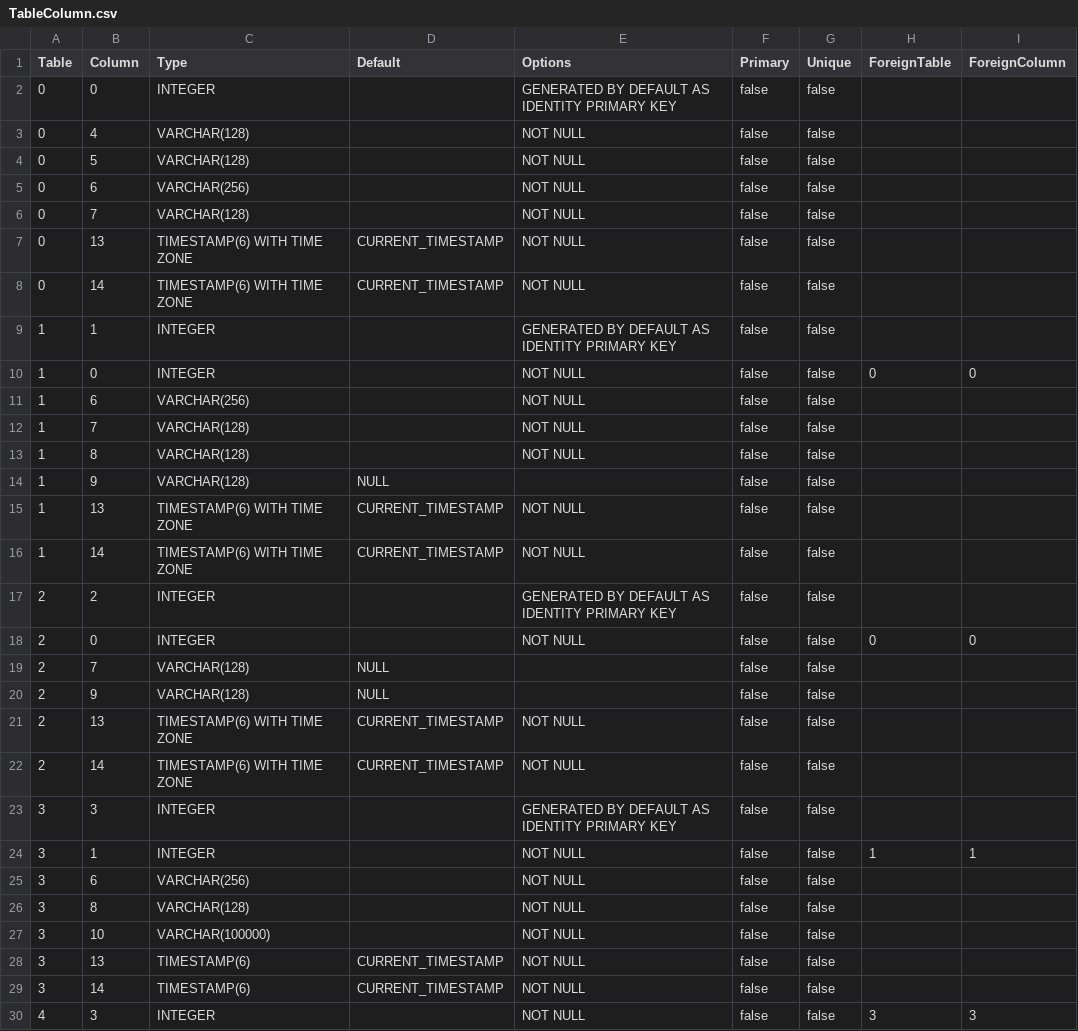
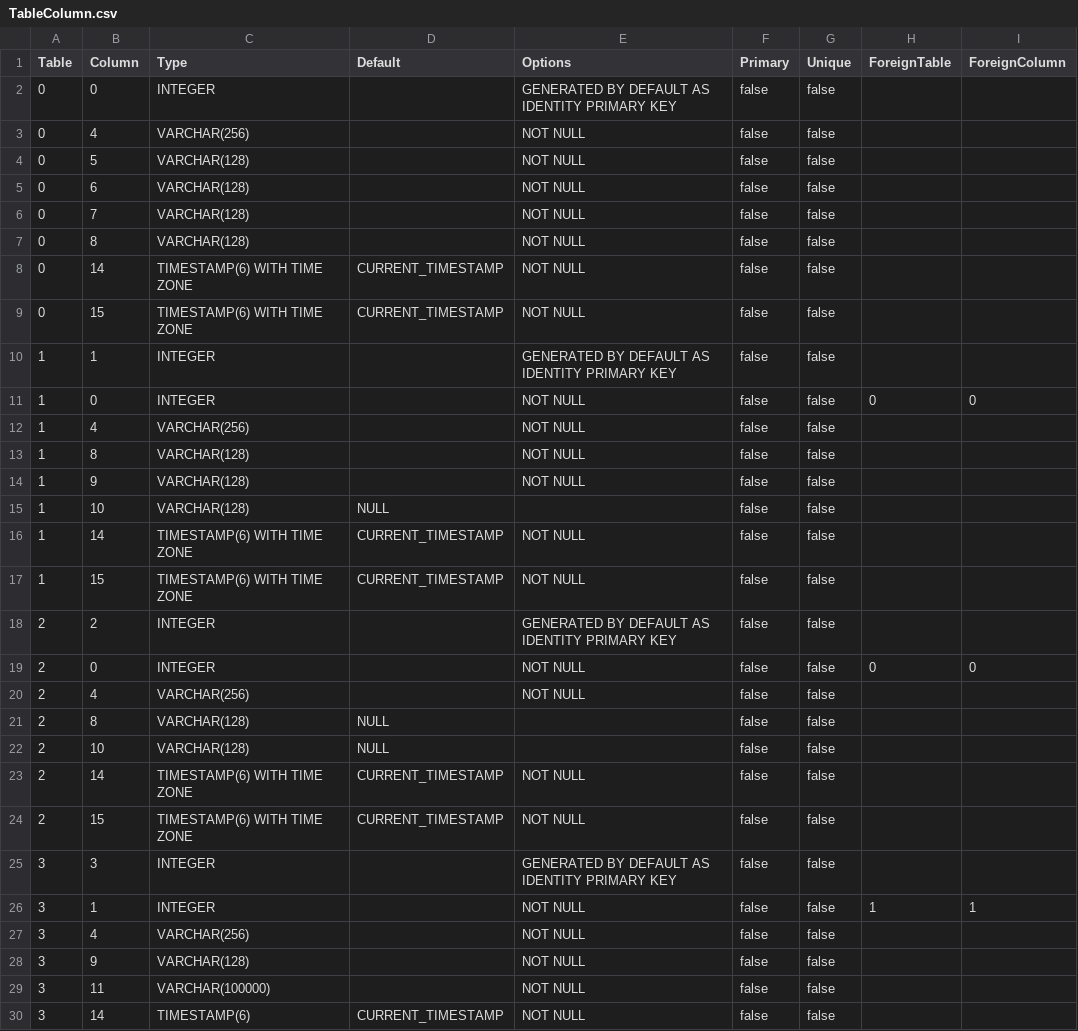
Before and after one commit to prrvchr/OAuth2OOo, a CSV file: uno/lib/uno/card/hsqldb/TableColumn.csv, drawn as a sheet; only a part is shown; the shorter side is filled out with more unchanged rows; the diff covers the shown part only.

```diff
--- a/uno/lib/uno/card/hsqldb/TableColumn.csv
+++ b/uno/lib/uno/card/hsqldb/TableColumn.csv
@@ -2,28 +2,29 @@ Table|Column|Type|Default|Options|Primary|Unique|ForeignTable|ForeignColumn
 0|0|INTEGER||GENERATED BY DEFAULT AS IDENTITY PRIMARY KEY|false|false||
-0|4|VARCHAR(128)||NOT NULL|false|false||
+0|4|VARCHAR(256)||NOT NULL|false|false||
 0|5|VARCHAR(128)||NOT NULL|false|false||
-0|6|VARCHAR(256)||NOT NULL|false|false||
+0|6|VARCHAR(128)||NOT NULL|false|false||
 0|7|VARCHAR(128)||NOT NULL|false|false||
-0|13|TIMESTAMP(6) WITH TIME ZONE|CURRENT_TIMESTAMP|NOT NULL|false|false||
+0|8|VARCHAR(128)||NOT NULL|false|false||
 0|14|TIMESTAMP(6) WITH TIME ZONE|CURRENT_TIMESTAMP|NOT NULL|false|false||
+0|15|TIMESTAMP(6) WITH TIME ZONE|CURRENT_TIMESTAMP|NOT NULL|false|false||
 1|1|INTEGER||GENERATED BY DEFAULT AS IDENTITY PRIMARY KEY|false|false||
 1|0|INTEGER||NOT NULL|false|false|0|0
-1|6|VARCHAR(256)||NOT NULL|false|false||
-1|7|VARCHAR(128)||NOT NULL|false|false||
+1|4|VARCHAR(256)||NOT NULL|false|false||
 1|8|VARCHAR(128)||NOT NULL|false|false||
-1|9|VARCHAR(128)|NULL||false|false||
-1|13|TIMESTAMP(6) WITH TIME ZONE|CURRENT_TIMESTAMP|NOT NULL|false|false||
+1|9|VARCHAR(128)||NOT NULL|false|false||
+1|10|VARCHAR(128)|NULL||false|false||
 1|14|TIMESTAMP(6) WITH TIME ZONE|CURRENT_TIMESTAMP|NOT NULL|false|false||
+1|15|TIMESTAMP(6) WITH TIME ZONE|CURRENT_TIMESTAMP|NOT NULL|false|false||
 2|2|INTEGER||GENERATED BY DEFAULT AS IDENTITY PRIMARY KEY|false|false||
 2|0|INTEGER||NOT NULL|false|false|0|0
-2|7|VARCHAR(128)|NULL||false|false||
-2|9|VARCHAR(128)|NULL||false|false||
-2|13|TIMESTAMP(6) WITH TIME ZONE|CURRENT_TIMESTAMP|NOT NULL|false|false||
+2|4|VARCHAR(256)||NOT NULL|false|false||
+2|8|VARCHAR(128)|NULL||false|false||
+2|10|VARCHAR(128)|NULL||false|false||
 2|14|TIMESTAMP(6) WITH TIME ZONE|CURRENT_TIMESTAMP|NOT NULL|false|false||
+2|15|TIMESTAMP(6) WITH TIME ZONE|CURRENT_TIMESTAMP|NOT NULL|false|false||
 3|3|INTEGER||GENERATED BY DEFAULT AS IDENTITY PRIMARY KEY|false|false||
 3|1|INTEGER||NOT NULL|false|false|1|1
-3|6|VARCHAR(256)||NOT NULL|false|false||
-3|8|VARCHAR(128)||NOT NULL|false|false||
-3|10|VARCHAR(100000)||NOT NULL|false|false||
-3|13|TIMESTAMP(6)|CURRENT_TIMESTAMP|NOT NULL|false|false||
+3|4|VARCHAR(256)||NOT NULL|false|false||
+3|9|VARCHAR(128)||NOT NULL|false|false||
+3|11|VARCHAR(100000)||NOT NULL|false|false||
 3|14|TIMESTAMP(6)|CURRENT_TIMESTAMP|NOT NULL|false|false||
```
Also changed, not shown: 3 added rows, 2 removed rows and 2 edited cells elsewhere in this file, 58 other files.
